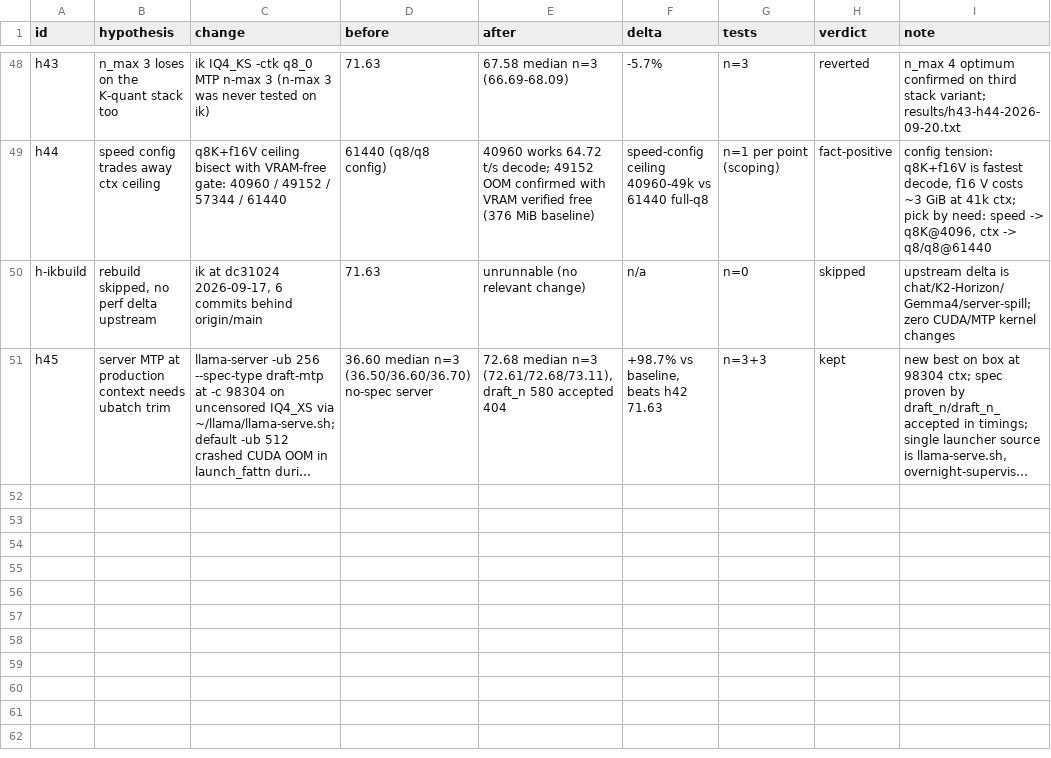
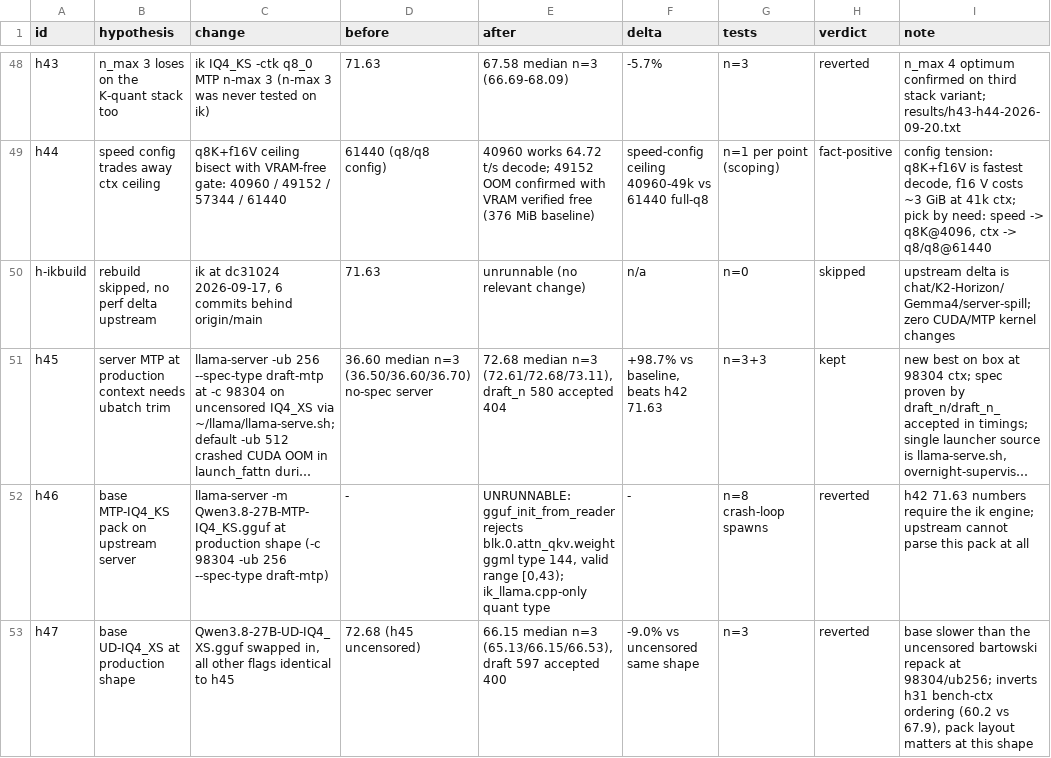
Before and after one commit to JamieJ5926/rtx-3080-20gb, a TSV file: decision.tsv, drawn as a sheet; only a part is shown, gaps mark what is left out; long unchanged cells end in …; the diff names each change by its address in the sheet, - before the commit and + after, or states it on an @@ line.

Commit message:
h46/h47: base model tests, MTP-IQ4_KS is ik-only, UD-IQ4_XS 66.15 at production shape

```diff
--- a/decision.tsv
+++ b/decision.tsv
+row 52: h46 | base MTP-IQ4_KS pack on upstream server | llama-server -m Qwen3.8-27B-MTP-IQ4_KS.gguf at production shape (-c 98304 -ub 256 --spec-type draft-mtp) | - | UNRUNNABLE: gguf_init_from_reader rejects blk.0.attn_qkv.weight ggml type 144, valid range [0,43); ik_llama.cpp-only quant type | - | n=8 crash-loop spawns | reverted | h42 71.63 numbers require the ik engine; upstream cannot parse this pack at all
+row 53: h47 | base UD-IQ4_XS at production shape | Qwen3.8-27B-UD-IQ4_XS.gguf swapped in, all other flags identical to h45 | 72.68 (h45 uncensored) | 66.15 median n=3 (65.13/66.15/66.53), draft 597 accepted 400 | -9.0% vs uncensored same shape | n=3 | reverted | base slower than the uncensored bartowski repack at 98304/ub256; inverts h31 bench-ctx ordering (60.2 vs 67.9), pack layout matters at this shape
```
Also changed, not shown: 2 other files.
